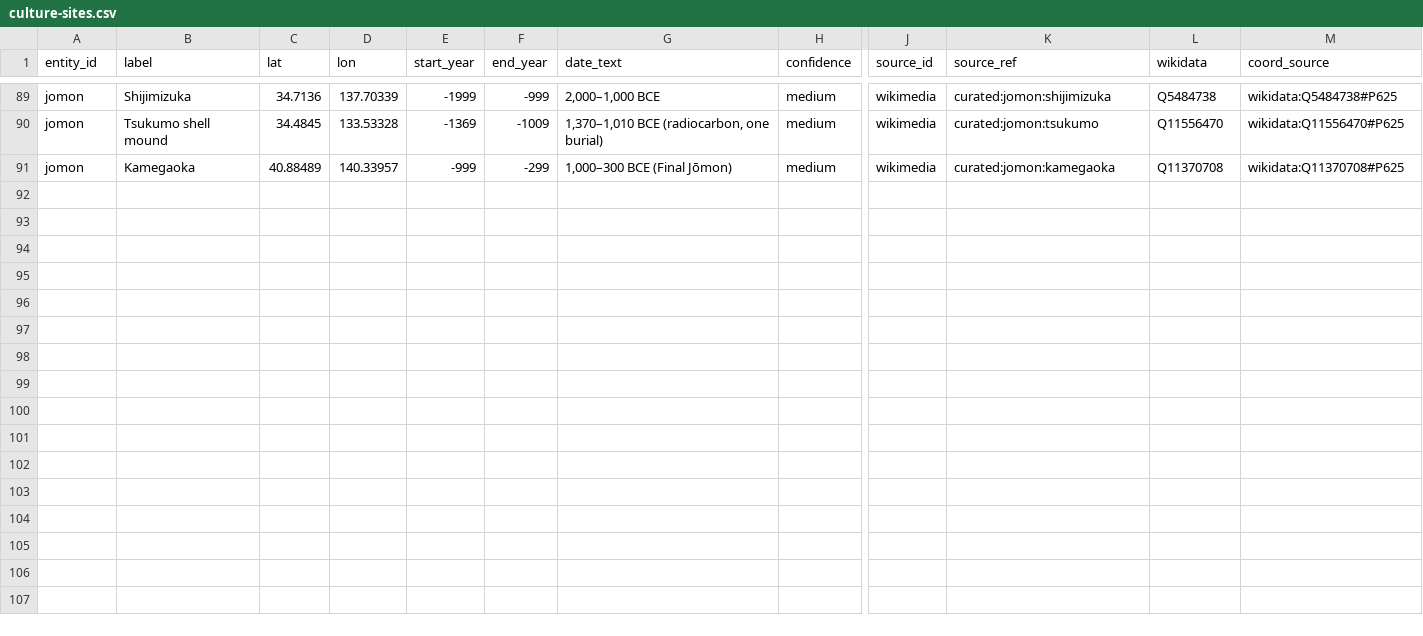
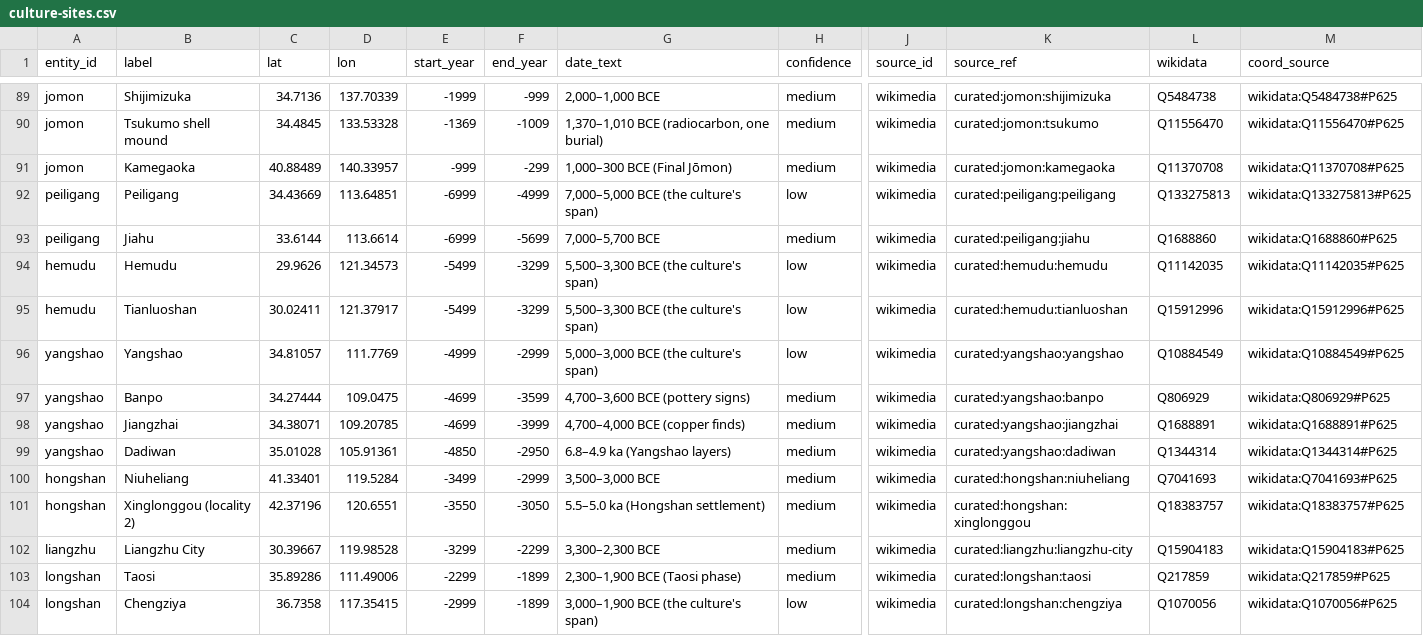
Before and after one commit to croftr/ancestor-atlas, a CSV file: data/curated/culture-sites.csv, drawn as a sheet; only a part is shown, gaps mark what is left out; rows hold the shown columns only; the diff names each change by its address in the sheet, - before the commit and + after, or states it on an @@ line.

```diff
--- a/data/curated/culture-sites.csv
+++ b/data/curated/culture-sites.csv
+row 92: peiligang | Peiligang | 34.43669 | 113.64851 | -6999 | -4999 | 7,000–5,000 BCE (the culture's span) | low | wikimedia | curated:peiligang:peiligang | Q133275813 | wikidata:Q133275813#P625
+row 93: peiligang | Jiahu | 33.6144 | 113.6614 | -6999 | -5699 | 7,000–5,700 BCE | medium | wikimedia | curated:peiligang:jiahu | Q1688860 | wikidata:Q1688860#P625
+row 94: hemudu | Hemudu | 29.9626 | 121.34573 | -5499 | -3299 | 5,500–3,300 BCE (the culture's span) | low | wikimedia | curated:hemudu:hemudu | Q11142035 | wikidata:Q11142035#P625
+row 95: hemudu | Tianluoshan | 30.02411 | 121.37917 | -5499 | -3299 | 5,500–3,300 BCE (the culture's span) | low | wikimedia | curated:hemudu:tianluoshan | Q15912996 | wikidata:Q15912996#P625
+row 96: yangshao | Yangshao | 34.81057 | 111.7769 | -4999 | -2999 | 5,000–3,000 BCE (the culture's span) | low | wikimedia | curated:yangshao:yangshao | Q10884549 | wikidata:Q10884549#P625
+row 97: yangshao | Banpo | 34.27444 | 109.0475 | -4699 | -3599 | 4,700–3,600 BCE (pottery signs) | medium | wikimedia | curated:yangshao:banpo | Q806929 | wikidata:Q806929#P625
+row 98: yangshao | Jiangzhai | 34.38071 | 109.20785 | -4699 | -3999 | 4,700–4,000 BCE (copper finds) | medium | wikimedia | curated:yangshao:jiangzhai | Q1688891 | wikidata:Q1688891#P625
+row 99: yangshao | Dadiwan | 35.01028 | 105.91361 | -4850 | -2950 | 6.8–4.9 ka (Yangshao layers) | medium | wikimedia | curated:yangshao:dadiwan | Q1344314 | wikidata:Q1344314#P625
+row 100: hongshan | Niuheliang | 41.33401 | 119.5284 | -3499 | -2999 | 3,500–3,000 BCE | medium | wikimedia | curated:hongshan:niuheliang | Q7041693 | wikidata:Q7041693#P625
+row 101: hongshan | Xinglonggou (locality 2) | 42.37196 | 120.6551 | -3550 | -3050 | 5.5–5.0 ka (Hongshan settlement) | medium | wikimedia | curated:hongshan:xinglonggou | Q18383757 | wikidata:Q18383757#P625
+row 102: liangzhu | Liangzhu City | 30.39667 | 119.98528 | -3299 | -2299 | 3,300–2,300 BCE | medium | wikimedia | curated:liangzhu:liangzhu-city | Q15904183 | wikidata:Q15904183#P625
+row 103: longshan | Taosi | 35.89286 | 111.49006 | -2299 | -1899 | 2,300–1,900 BCE (Taosi phase) | medium | wikimedia | curated:longshan:taosi | Q217859 | wikidata:Q217859#P625
+row 104: longshan | Chengziya | 36.7358 | 117.35415 | -2999 | -1899 | 3,000–1,900 BCE (the culture's span) | low | wikimedia | curated:longshan:chengziya | Q1070056 | wikidata:Q1070056#P625
```
Also changed, not shown: data/curated/culture-labels.csv, 8 other files.
